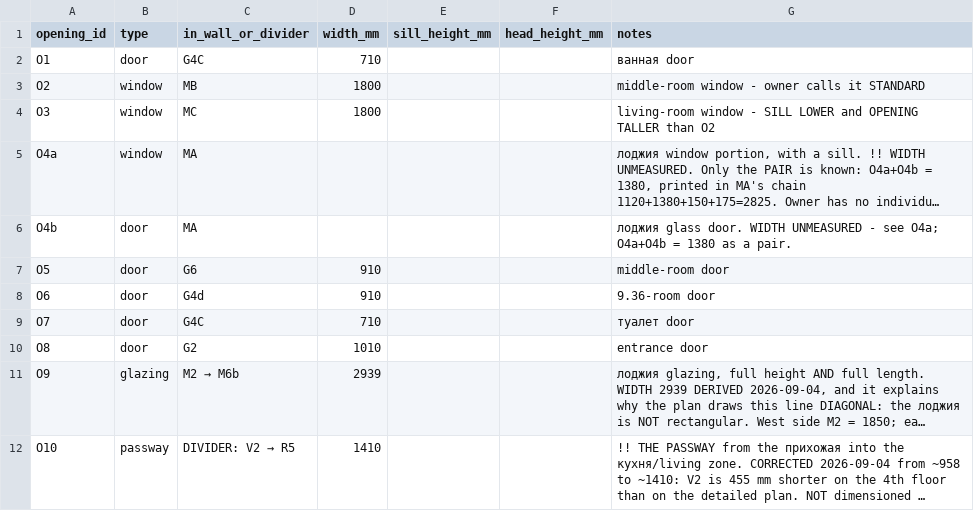
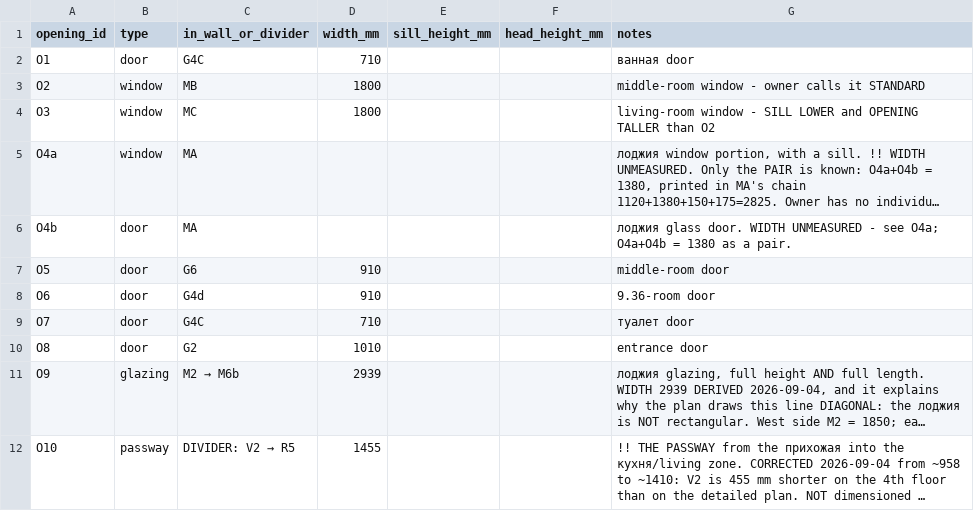
Before and after one commit to AliakseiBabko/price-scrapper, a CSV file: data/canonical/wall_openings.csv, drawn as a sheet; long unchanged cells end in …; the diff names each change by its address in the sheet, - before the commit and + after, or states it on an @@ line.

```diff
--- a/data/canonical/wall_openings.csv
+++ b/data/canonical/wall_openings.csv
-D12 (width_mm): 1410
+D12 (width_mm): 1455
```
Also changed, not shown: data/canonical/wall_blocks.csv, data/canonical/wall_corners.csv, 4 other files.
